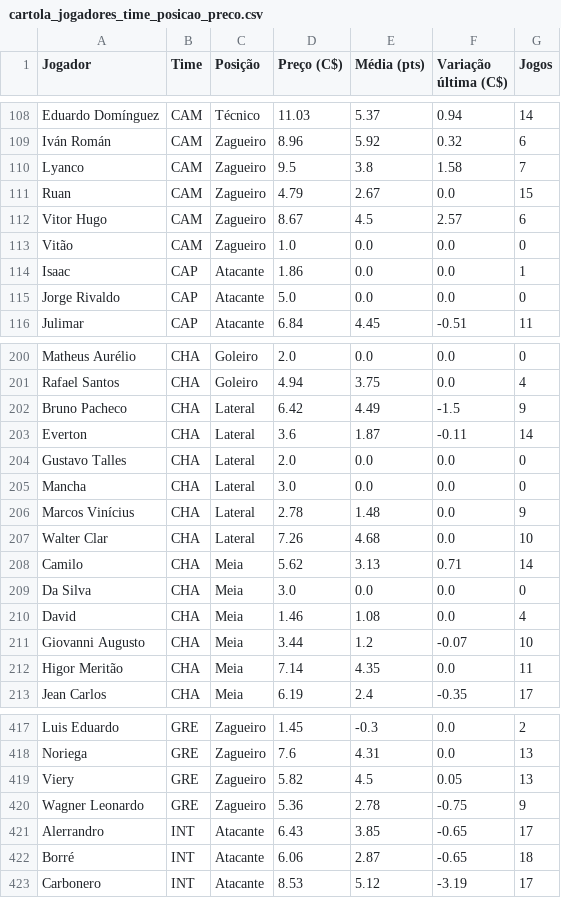
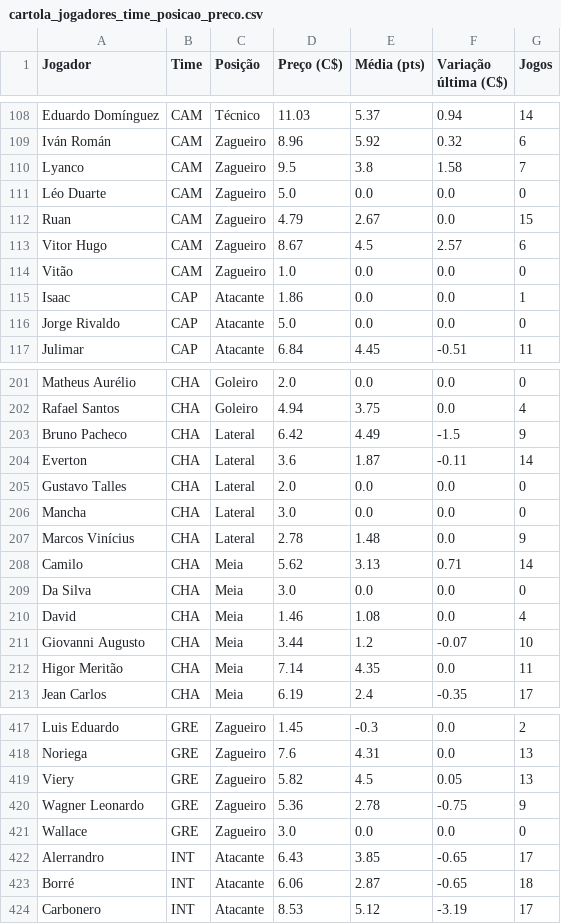
Before and after one commit to renatovarges/Live-TCC-Projeto-FInal, a CSV file: cartola_jogadores_time_posicao_preco.csv, drawn as a sheet; only a part is shown, gaps mark what is left out; removed rows and columns are numbered as before the commit, all else as after; the diff names each change by its address in the sheet, - before the commit and + after, or states it on an @@ line.

```diff
--- a/cartola_jogadores_time_posicao_preco.csv
+++ b/cartola_jogadores_time_posicao_preco.csv
+row 111: Léo Duarte | CAM | Zagueiro | 5.0 | 0.0 | 0.0 | 0
-row 207: Walter Clar | CHA | Lateral | 7.26 | 4.68 | 0.0 | 10
+row 421: Wallace | GRE | Zagueiro | 3.0 | 0.0 | 0.0 | 0
```
